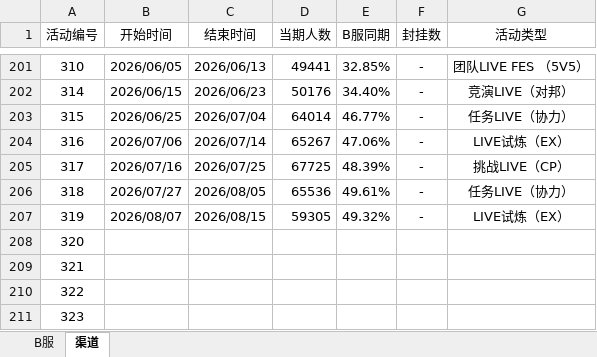
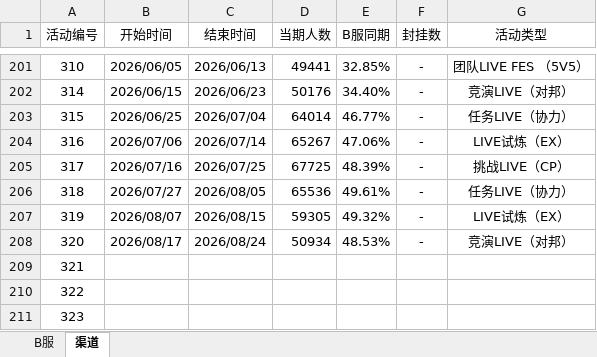
Before and after one commit to Yamamoto-2/tsugu-bangdream-bot, an Excel workbook: backend/config/playernumber.xlsx, sheet 渠道, drawn as a sheet; only a part is shown, gaps mark what is left out; values as stored, in another font and other column widths than the file's, no borders; the diff names each change by its address in the sheet, - before the commit and + after, or states it on an @@ line.

```diff
--- a/backend/config/playernumber.xlsx (sheet 渠道)
+++ b/backend/config/playernumber.xlsx (sheet 渠道)
-B208 (开始时间): (empty)
+B208 (开始时间): 2026/08/17
-C208 (结束时间): (empty)
+C208 (结束时间): 2026/08/24
-D208 (当期人数): (empty)
+D208 (当期人数): 50934
-E208 (B服同期): (empty)
+E208 (B服同期): 48.53%
-F208 (封挂数): (empty)
+F208 (封挂数): -
-G208 (活动类型): (empty)
+G208 (活动类型): 竞演LIVE（对邦）
```
Also changed, not shown: sheet B服.
